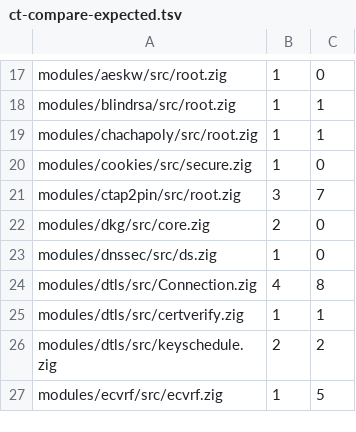
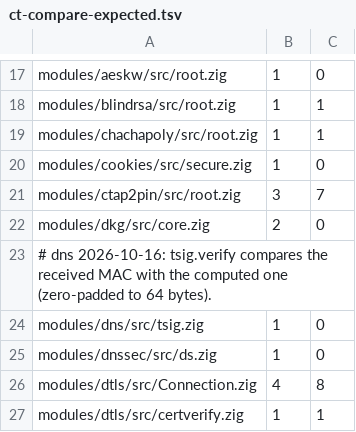
Before and after one commit to zaxified/zig-libs, a TSV file: scripts/checks/ct-compare-expected.tsv, drawn as a sheet; only a part is shown, gaps mark what is left out; the shorter side is filled out with more unchanged rows; the diff names each change by its address in the sheet, - before the commit and + after, or states it on an @@ line.

```diff
--- a/scripts/checks/ct-compare-expected.tsv
+++ b/scripts/checks/ct-compare-expected.tsv
+row 23: # dns 2026-10-16: tsig.verify compares the received MAC with the computed one (zero-padded to 64 bytes).
+row 24: modules/dns/src/tsig.zig | 1 | 0
```
Also changed, not shown: 19 other files.
